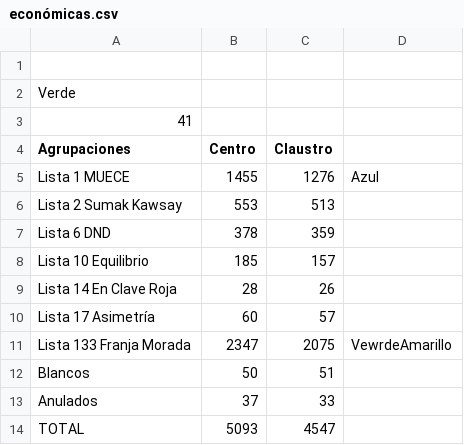
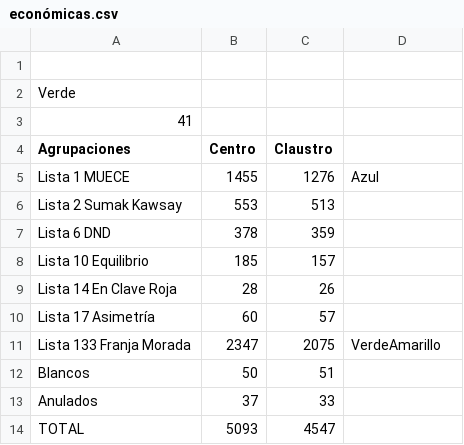
Before and after one commit to prensaunlp/eleccionesCSV, a CSV file: económicas.csv, drawn as a sheet.

Commit message:
Update económicas.csv

```diff
--- a/económicas.csv
+++ b/económicas.csv
@@ -10,3 +10,3 @@ Lista 14 En Clave Roja,28,26
 Lista 17 Asimetría,60,57
-Lista 133 Franja Morada,2347,2075,VewrdeAmarillo
+Lista 133 Franja Morada,2347,2075,VerdeAmarillo
 Blancos,50,51
```
